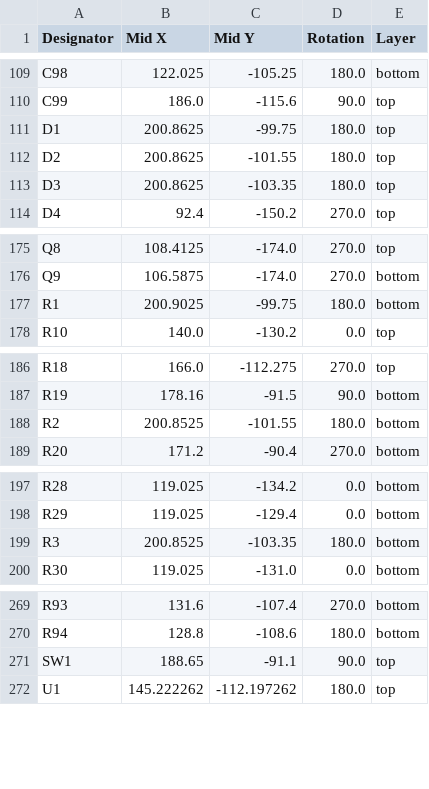
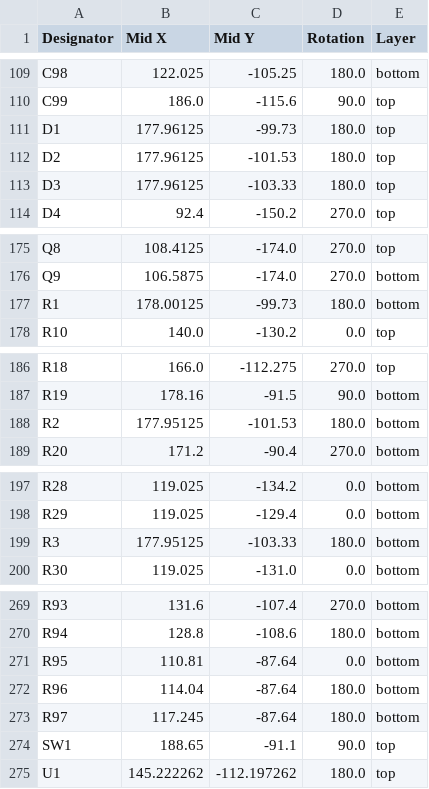
Before and after one commit to RoboJackets/robocup-pcb, a CSV file: boards/on-robot/kicad/motorboard-v1.0/production/positions.csv, drawn as a sheet; only a part is shown, gaps mark what is left out; the diff covers the shown part only.

```diff
--- a/boards/on-robot/kicad/motorboard-v1.0/production/positions.csv
+++ b/boards/on-robot/kicad/motorboard-v1.0/production/positions.csv
@@ -110,5 +110,5 @@ C98,122.025,-105.25,180.0,bottom
 C99,186.0,-115.6,90.0,top
-D1,200.8625,-99.75,180.0,top
-D2,200.8625,-101.55,180.0,top
-D3,200.8625,-103.35,180.0,top
+D1,177.96125,-99.73,180.0,top
+D2,177.96125,-101.53,180.0,top
+D3,177.96125,-103.33,180.0,top
 D4,92.4,-150.2,270.0,top
@@ -176,3 +176,3 @@ Q8,108.4125,-174.0,270.0,top
 Q9,106.5875,-174.0,270.0,bottom
-R1,200.9025,-99.75,180.0,bottom
+R1,178.00125,-99.73,180.0,bottom
 R10,140.0,-130.2,0.0,top
@@ -187,3 +187,3 @@ R18,166.0,-112.275,270.0,top
 R19,178.16,-91.5,90.0,bottom
-R2,200.8525,-101.55,180.0,bottom
+R2,177.95125,-101.53,180.0,bottom
 R20,171.2,-90.4,270.0,bottom
@@ -198,3 +198,3 @@ R28,119.025,-134.2,0.0,bottom
 R29,119.025,-129.4,0.0,bottom
-R3,200.8525,-103.35,180.0,bottom
+R3,177.95125,-103.33,180.0,bottom
 R30,119.025,-131.0,0.0,bottom
@@ -270,2 +270,5 @@ R93,131.6,-107.4,270.0,bottom
 R94,128.8,-108.6,180.0,bottom
+R95,110.81,-87.64,0.0,bottom
+R96,114.04,-87.64,180.0,bottom
+R97,117.245,-87.64,180.0,bottom
 SW1,188.65,-91.1,90.0,top
```
Also changed, not shown: 7 edited cells elsewhere in this file, boards/on-robot/kicad/motorboard-v1.0/production/bom.csv, boards/on-robot/kicad/motorboard-v1.0/production/designators.csv, 21 other files.
